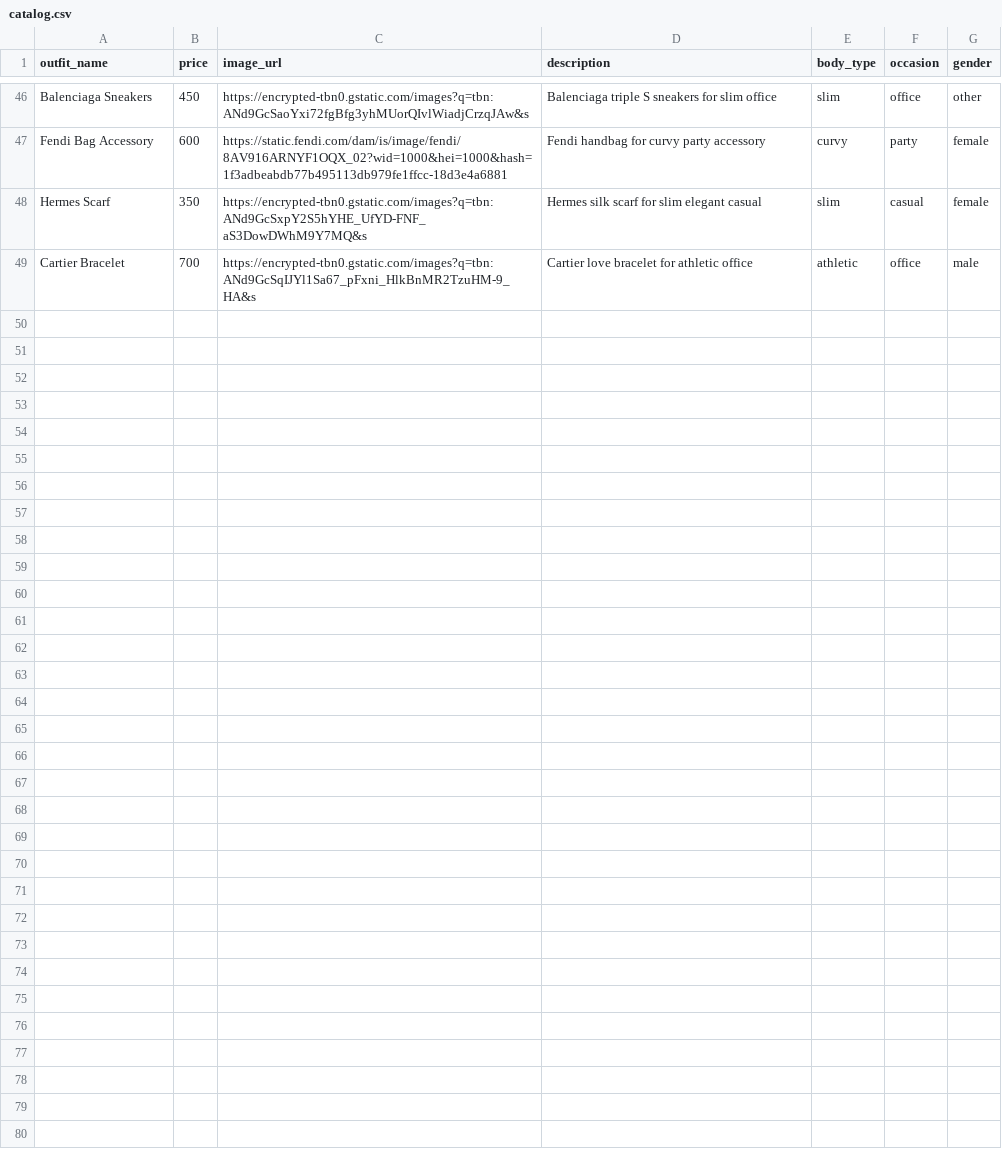
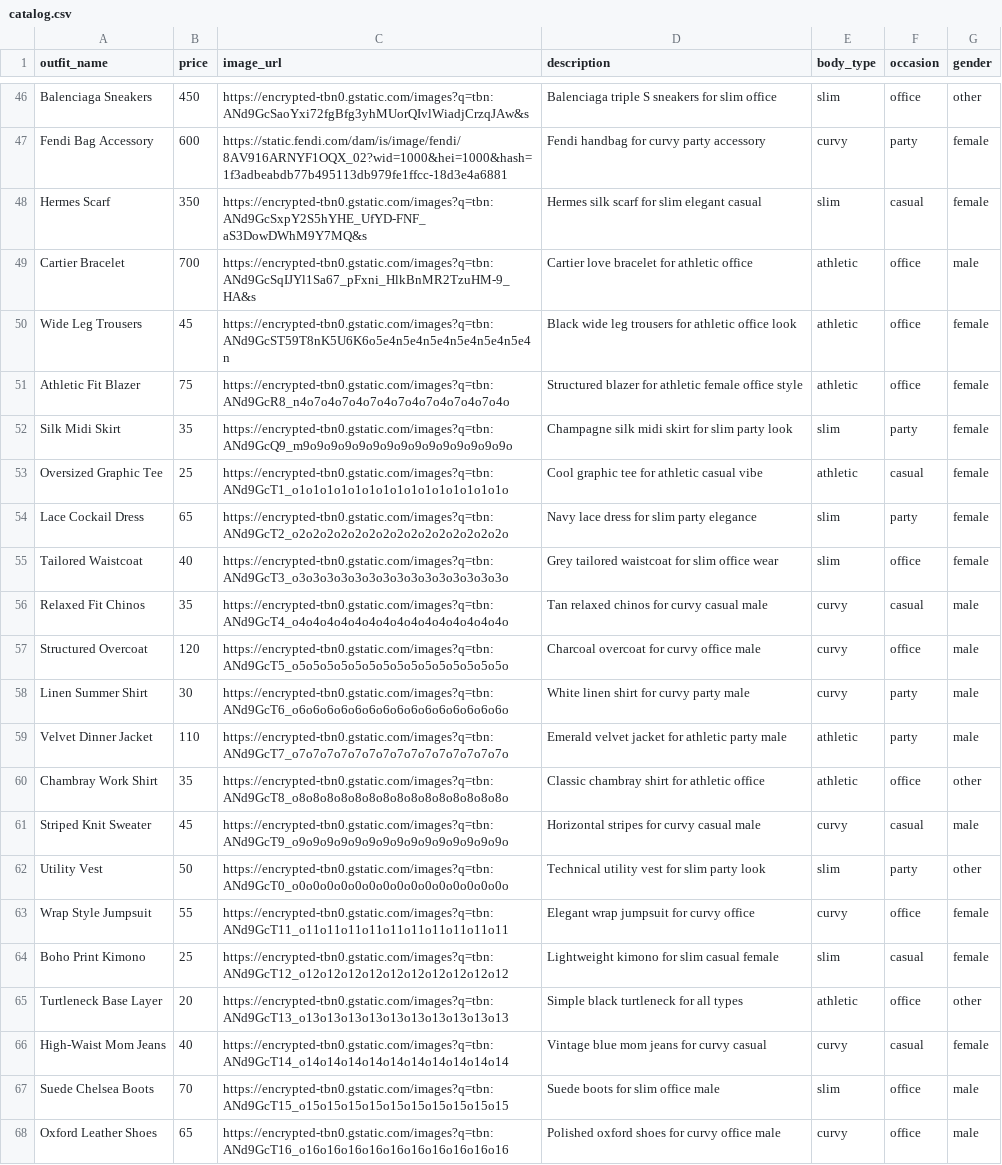
Before and after one commit to Minahil-Shahid23/AI-FitStyler-MultiAgent, a CSV file: data/catalog.csv, drawn as a sheet; only a part is shown, gaps mark what is left out; the diff names each change by its address in the sheet, - before the commit and + after, or states it on an @@ line.

Commit message:
Update catalog.csv

```diff
--- a/data/catalog.csv
+++ b/data/catalog.csv
+row 50: Wide Leg Trousers | 45 | https://encrypted-tbn0.gstatic.com/images?q=tbn:ANd9GcST59T8nK5U6K6o5e4n5e4n5e4n5e4n5e4n5e4n | Black wide leg trousers for athletic office look | athletic | office | female
+row 51: Athletic Fit Blazer | 75 | https://encrypted-tbn0.gstatic.com/images?q=tbn:ANd9GcR8_n4o7o4o7o4o7o4o7o4o7o4o7o4o7o4o | Structured blazer for athletic female office style | athletic | office | female
+row 52: Silk Midi Skirt | 35 | https://encrypted-tbn0.gstatic.com/images?q=tbn:ANd9GcQ9_m9o9o9o9o9o9o9o9o9o9o9o9o9o9o9o | Champagne silk midi skirt for slim party look | slim | party | female
+row 53: Oversized Graphic Tee | 25 | https://encrypted-tbn0.gstatic.com/images?q=tbn:ANd9GcT1_o1o1o1o1o1o1o1o1o1o1o1o1o1o1o1o | Cool graphic tee for athletic casual vibe | athletic | casual | female
+row 54: Lace Cockail Dress | 65 | https://encrypted-tbn0.gstatic.com/images?q=tbn:ANd9GcT2_o2o2o2o2o2o2o2o2o2o2o2o2o2o2o2o | Navy lace dress for slim party elegance | slim | party | female
+row 55: Tailored Waistcoat | 40 | https://encrypted-tbn0.gstatic.com/images?q=tbn:ANd9GcT3_o3o3o3o3o3o3o3o3o3o3o3o3o3o3o3o | Grey tailored waistcoat for slim office wear | slim | office | female
+row 56: Relaxed Fit Chinos | 35 | https://encrypted-tbn0.gstatic.com/images?q=tbn:ANd9GcT4_o4o4o4o4o4o4o4o4o4o4o4o4o4o4o4o | Tan relaxed chinos for curvy casual male | curvy | casual | male
+row 57: Structured Overcoat | 120 | https://encrypted-tbn0.gstatic.com/images?q=tbn:ANd9GcT5_o5o5o5o5o5o5o5o5o5o5o5o5o5o5o5o | Charcoal overcoat for curvy office male | curvy | office | male
+row 58: Linen Summer Shirt | 30 | https://encrypted-tbn0.gstatic.com/images?q=tbn:ANd9GcT6_o6o6o6o6o6o6o6o6o6o6o6o6o6o6o6o | White linen shirt for curvy party male | curvy | party | male
+row 59: Velvet Dinner Jacket | 110 | https://encrypted-tbn0.gstatic.com/images?q=tbn:ANd9GcT7_o7o7o7o7o7o7o7o7o7o7o7o7o7o7o7o | Emerald velvet jacket for athletic party male | athletic | party | male
+row 60: Chambray Work Shirt | 35 | https://encrypted-tbn0.gstatic.com/images?q=tbn:ANd9GcT8_o8o8o8o8o8o8o8o8o8o8o8o8o8o8o8o | Classic chambray shirt for athletic office | athletic | office | other
+row 61: Striped Knit Sweater | 45 | https://encrypted-tbn0.gstatic.com/images?q=tbn:ANd9GcT9_o9o9o9o9o9o9o9o9o9o9o9o9o9o9o9o | Horizontal stripes for curvy casual male | curvy | casual | male
+row 62: Utility Vest | 50 | https://encrypted-tbn0.gstatic.com/images?q=tbn:ANd9GcT0_o0o0o0o0o0o0o0o0o0o0o0o0o0o0o0o | Technical utility vest for slim party look | slim | party | other
+row 63: Wrap Style Jumpsuit | 55 | https://encrypted-tbn0.gstatic.com/images?q=tbn:ANd9GcT11_o11o11o11o11o11o11o11o11o11o11 | Elegant wrap jumpsuit for curvy office | curvy | office | female
+row 64: Boho Print Kimono | 25 | https://encrypted-tbn0.gstatic.com/images?q=tbn:ANd9GcT12_o12o12o12o12o12o12o12o12o12o12 | Lightweight kimono for slim casual female | slim | casual | female
+row 65: Turtleneck Base Layer | 20 | https://encrypted-tbn0.gstatic.com/images?q=tbn:ANd9GcT13_o13o13o13o13o13o13o13o13o13o13 | Simple black turtleneck for all types | athletic | office | other
+row 66: High-Waist Mom Jeans | 40 | https://encrypted-tbn0.gstatic.com/images?q=tbn:ANd9GcT14_o14o14o14o14o14o14o14o14o14o14 | Vintage blue mom jeans for curvy casual | curvy | casual | female
+row 67: Suede Chelsea Boots | 70 | https://encrypted-tbn0.gstatic.com/images?q=tbn:ANd9GcT15_o15o15o15o15o15o15o15o15o15o15 | Suede boots for slim office male | slim | office | male
+row 68: Oxford Leather Shoes | 65 | https://encrypted-tbn0.gstatic.com/images?q=tbn:ANd9GcT16_o16o16o16o16o16o16o16o16o16o16 | Polished oxford shoes for curvy office male | curvy | office | male
```
